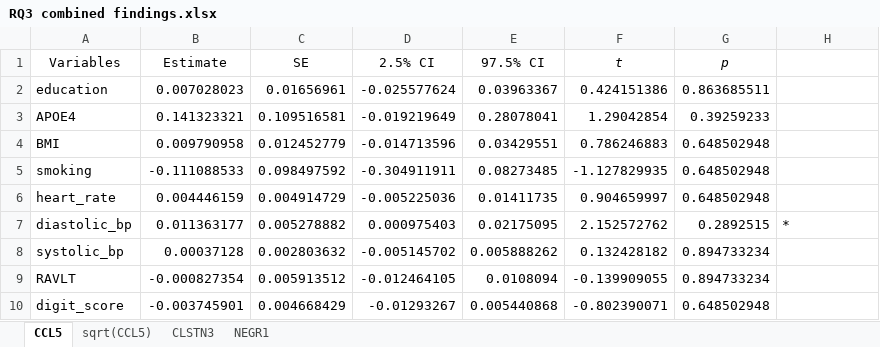
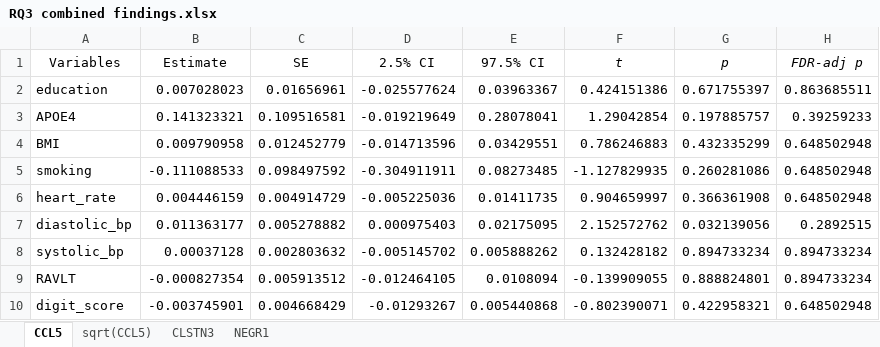
Before and after one commit to samuelpbateman/sex_differences_CSF_proteins_brain_structure, an Excel workbook: RQ3 combined findings.xlsx, sheet CCL5, drawn as a sheet; values as stored, in another font and other column widths than the file's, no borders; the diff names each change by its address in the sheet, - before the commit and + after, or states it on an @@ line.

```diff
--- a/RQ3 combined findings.xlsx (sheet CCL5)
+++ b/RQ3 combined findings.xlsx (sheet CCL5)
-H1: (empty)
+H1: FDR-adj p
-G2 (p): 0.863685511
+G2 (p): 0.671755397
-H2 (FDR-adj p): (empty)
+H2 (FDR-adj p): 0.863685511
-G3 (p): 0.39259233
+G3 (p): 0.197885757
-H3 (FDR-adj p): (empty)
+H3 (FDR-adj p): 0.39259233
-G4 (p): 0.648502948
+G4 (p): 0.432335299
-H4:H6 (FDR-adj p): (empty)
+H4:H6 (FDR-adj p): 0.648502948
-G5 (p): 0.648502948
+G5 (p): 0.260281086
-G6 (p): 0.648502948
+G6 (p): 0.366361908
-G7 (p): 0.2892515
+G7 (p): 0.032139056
-H7 (FDR-adj p): *
+H7 (FDR-adj p): 0.2892515
-H8:H9 (FDR-adj p): (empty)
+H8:H9 (FDR-adj p): 0.894733234
-G9 (p): 0.894733234
+G9 (p): 0.888824801
-G10 (p): 0.648502948
+G10 (p): 0.422958321
-H10 (FDR-adj p): (empty)
+H10 (FDR-adj p): 0.648502948
```
Also changed, not shown: sheet sqrt(CCL5), sheet CLSTN3, sheet NEGR1, 2 other files.
